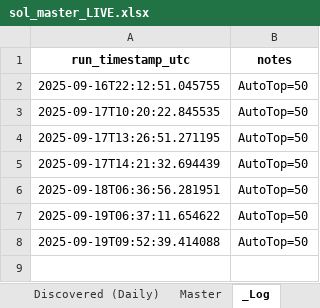
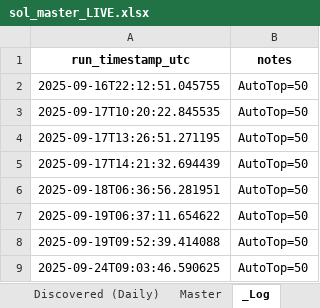
Before and after one commit to stelios5791/sol-reports, an Excel workbook: sol_master_LIVE.xlsx, sheet _Log, drawn as a sheet; values as stored, in another font and other column widths than the file's, no borders; the diff names each change by its address in the sheet, - before the commit and + after, or states it on an @@ line.

```diff
--- a/sol_master_LIVE.xlsx (sheet _Log)
+++ b/sol_master_LIVE.xlsx (sheet _Log)
+row 9: 2025-09-24T09:03:46.590625 | AutoTop=50
```
Also changed, not shown: sheet Radar Active (Daily), sheet Discovered (Daily), sheet Master, 5 other files.
